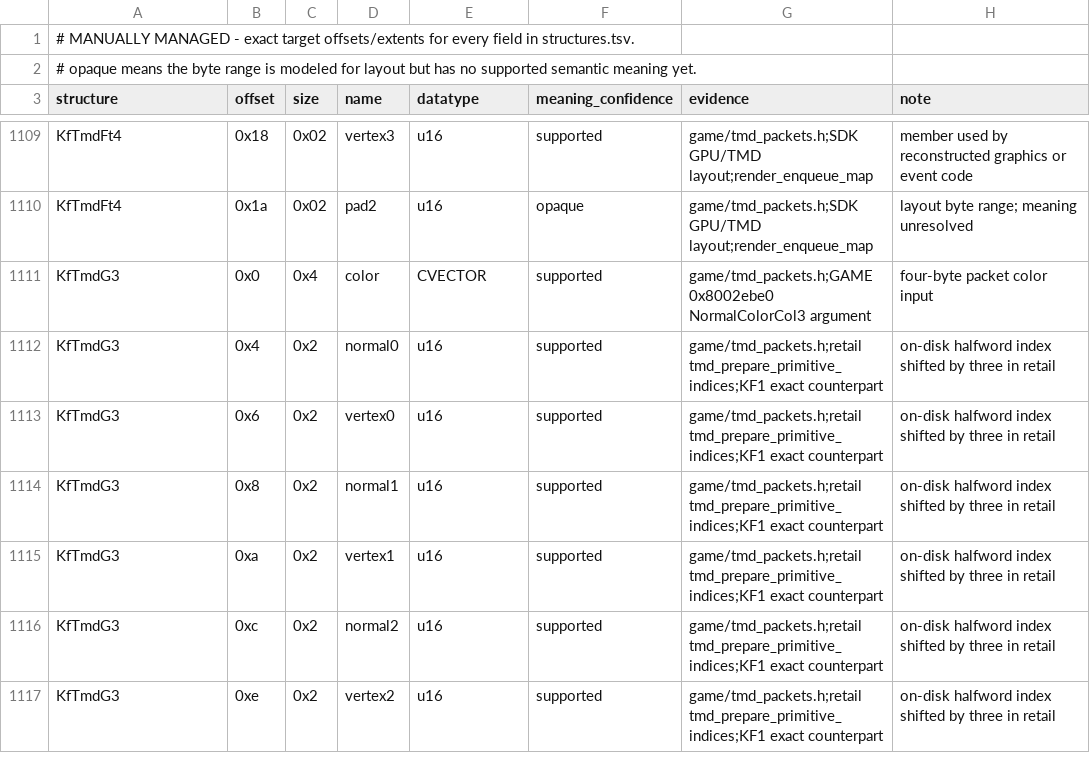
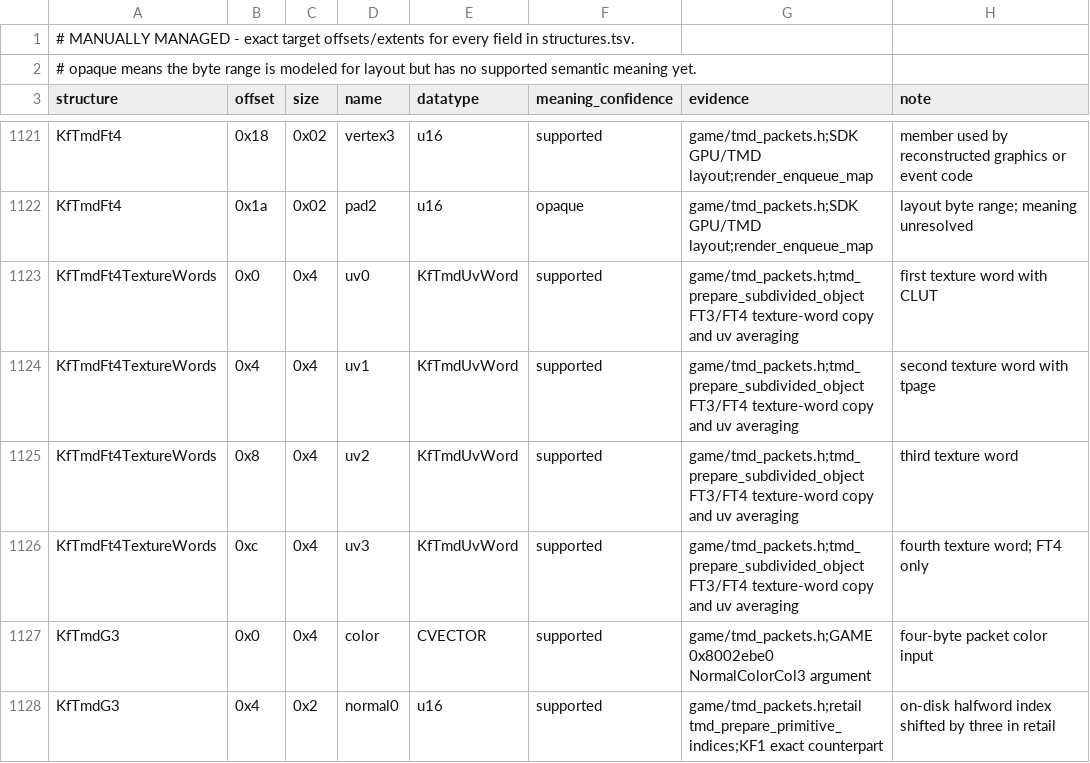
Before and after one commit to sushi-shi/kings-field-2-decomp, a TSV file: config/retail/structure_fields.tsv, drawn as a sheet; only a part is shown, gaps mark what is left out; the shorter side is filled out with more unchanged rows; the diff covers the shown part only; the diff names each change by its address in the sheet, - before the commit and + after, or states it on an @@ line.

```diff
--- a/config/retail/structure_fields.tsv
+++ b/config/retail/structure_fields.tsv
+row 1123: KfTmdFt4TextureWords | 0x0 | 0x4 | uv0 | KfTmdUvWord | supported | game/tmd_packets.h;tmd_prepare_subdivided_object FT3/FT4 texture-word copy and uv averaging | first texture word with CLUT
+row 1124: KfTmdFt4TextureWords | 0x4 | 0x4 | uv1 | KfTmdUvWord | supported | game/tmd_packets.h;tmd_prepare_subdivided_object FT3/FT4 texture-word copy and uv averaging | second texture word with tpage
+row 1125: KfTmdFt4TextureWords | 0x8 | 0x4 | uv2 | KfTmdUvWord | supported | game/tmd_packets.h;tmd_prepare_subdivided_object FT3/FT4 texture-word copy and uv averaging | third texture word
+row 1126: KfTmdFt4TextureWords | 0xc | 0x4 | uv3 | KfTmdUvWord | supported | game/tmd_packets.h;tmd_prepare_subdivided_object FT3/FT4 texture-word copy and uv averaging | fourth texture word; FT4 only
```
Also changed, not shown: 18 added rows elsewhere in this file, config/retail/structures.tsv, 4 other files.
